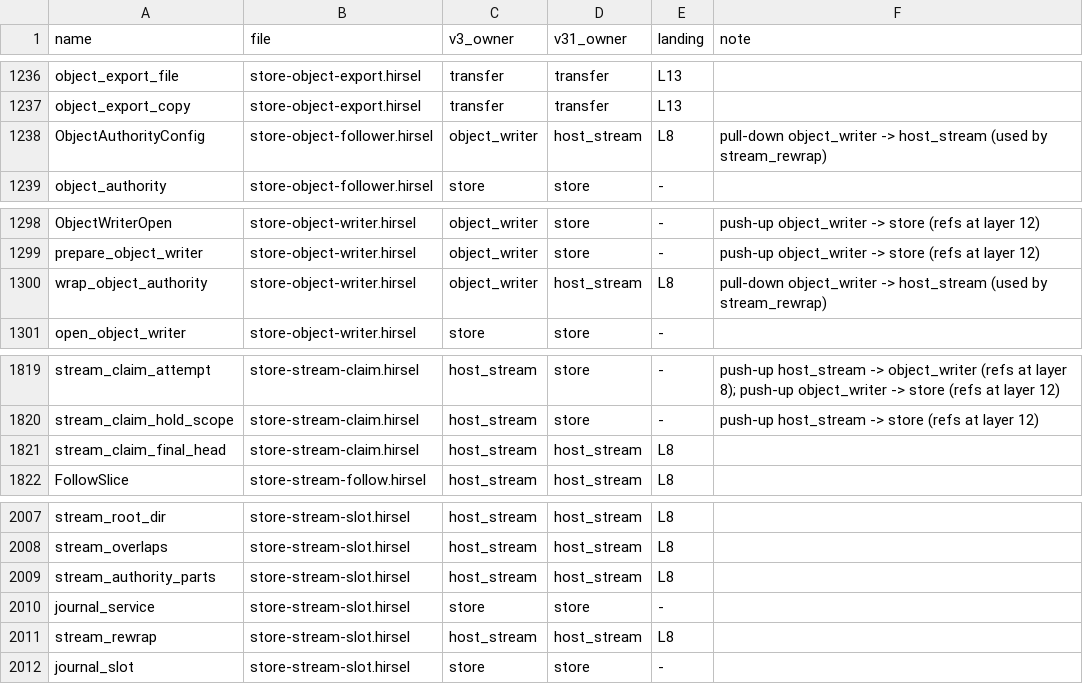
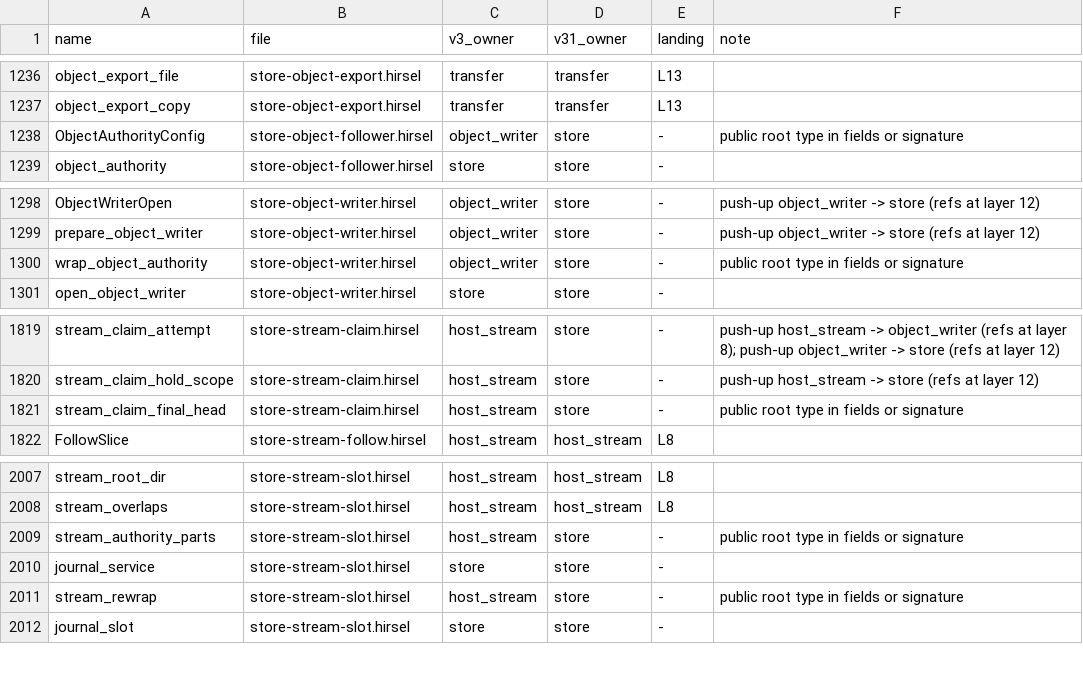
Before and after one commit to SamGalanakis/hirsel, a TSV file: tools/placement.tsv, drawn as a sheet; only a part is shown, gaps mark what is left out.

Commit message:
Move Store host stream service and settlement into host_stream

```diff
--- a/tools/placement.tsv
+++ b/tools/placement.tsv
@@ -1237,3 +1237,3 @@ object_export_file	store-object-export.hirsel	transfer	transfer	L13
 object_export_copy	store-object-export.hirsel	transfer	transfer	L13
-ObjectAuthorityConfig	store-object-follower.hirsel	object_writer	host_stream	L8	pull-down object_writer -> host_stream (used by stream_rewrap)
+ObjectAuthorityConfig	store-object-follower.hirsel	object_writer	store	-	public root type in fields or signature
 object_authority	store-object-follower.hirsel	store	store	-
@@ -1299,3 +1299,3 @@ ObjectWriterOpen	store-object-writer.hirsel	object_writer	store	-	push-up object
 prepare_object_writer	store-object-writer.hirsel	object_writer	store	-	push-up object_writer -> store (refs at layer 12)
-wrap_object_authority	store-object-writer.hirsel	object_writer	host_stream	L8	pull-down object_writer -> host_stream (used by stream_rewrap)
+wrap_object_authority	store-object-writer.hirsel	object_writer	store	-	public root type in fields or signature
 open_object_writer	store-object-writer.hirsel	store	store	-
@@ -1820,3 +1820,3 @@ stream_claim_attempt	store-stream-claim.hirsel	host_stream	store	-	push-up host_
 stream_claim_hold_scope	store-stream-claim.hirsel	host_stream	store	-	push-up host_stream -> store (refs at layer 12)
-stream_claim_final_head	store-stream-claim.hirsel	host_stream	host_stream	L8
+stream_claim_final_head	store-stream-claim.hirsel	host_stream	store	-	public root type in fields or signature
 FollowSlice	store-stream-follow.hirsel	host_stream	host_stream	L8
@@ -2008,5 +2008,5 @@ stream_root_dir	store-stream-slot.hirsel	host_stream	host_stream	L8
 stream_overlaps	store-stream-slot.hirsel	host_stream	host_stream	L8
-stream_authority_parts	store-stream-slot.hirsel	host_stream	host_stream	L8
+stream_authority_parts	store-stream-slot.hirsel	host_stream	store	-	public root type in fields or signature
 journal_service	store-stream-slot.hirsel	store	store	-
-stream_rewrap	store-stream-slot.hirsel	host_stream	host_stream	L8
+stream_rewrap	store-stream-slot.hirsel	host_stream	store	-	public root type in fields or signature
 journal_slot	store-stream-slot.hirsel	store	store	-
```
Also changed, not shown: 42 other files.
